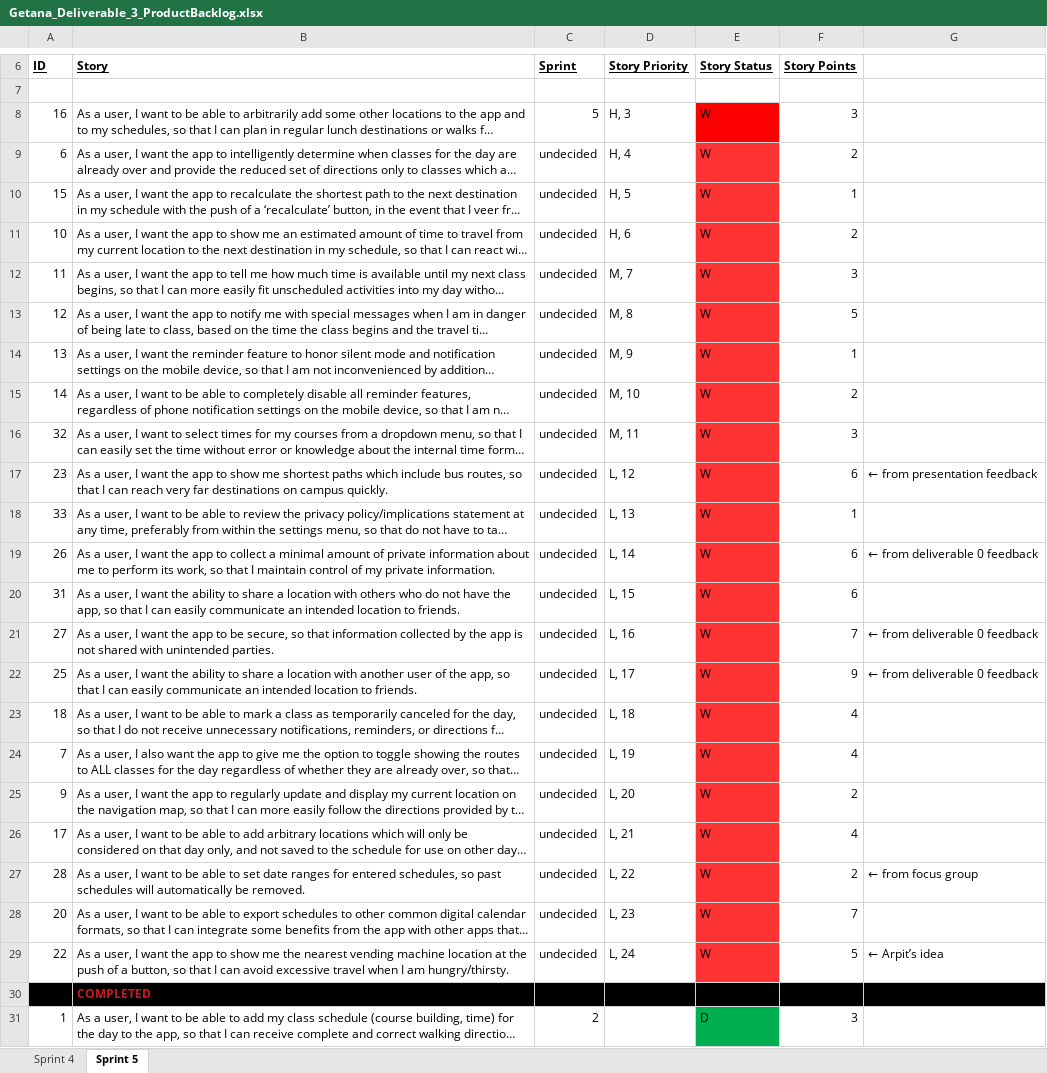
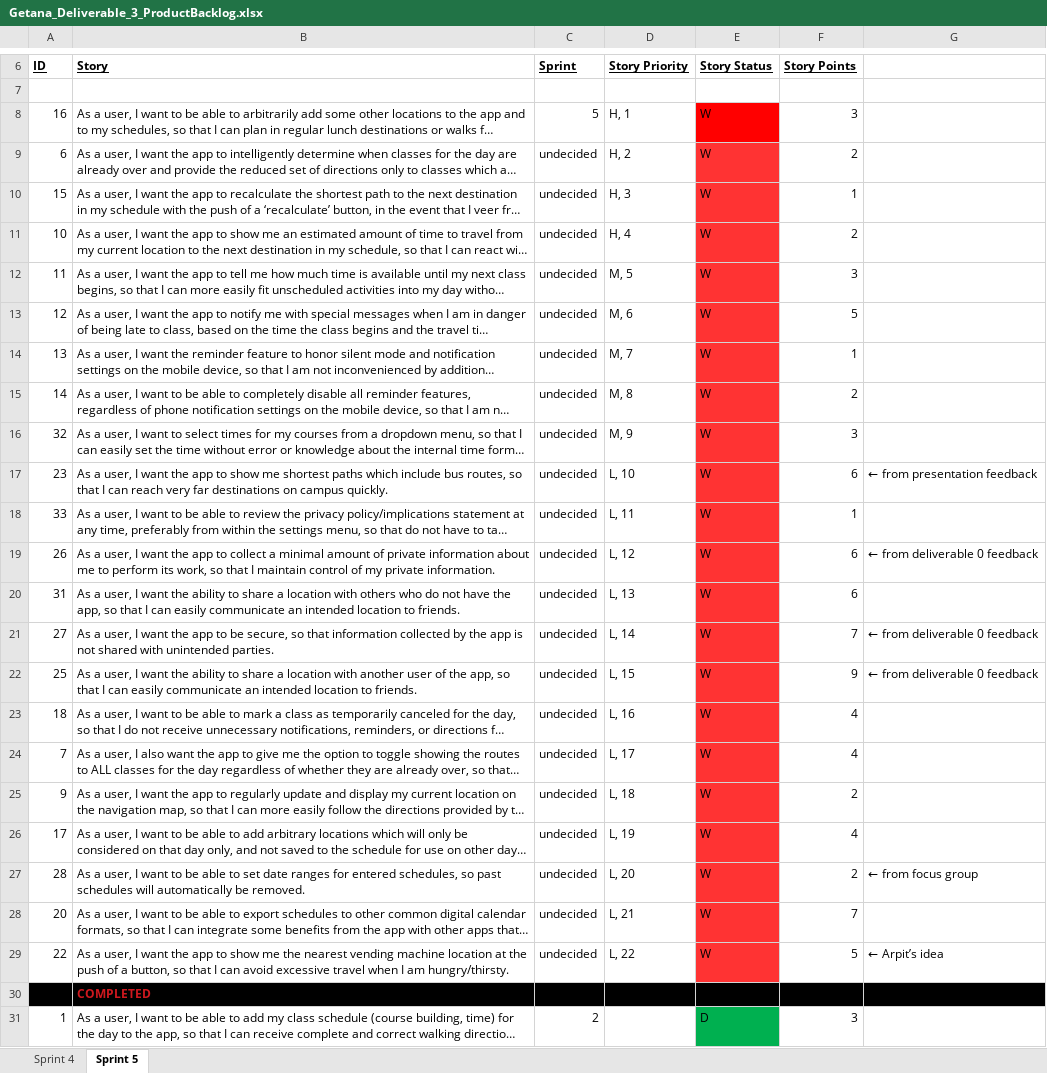
Before and after one commit to aluminiumi/RaiderNAV, an Excel workbook: docs/deliverable3/Getana_Deliverable_3_ProductBacklog.xlsx, sheet Sprint 5, drawn as a sheet; only a part is shown, gaps mark what is left out; long unchanged cells end in …; values as stored, in another font and other column widths than the file's, no borders; the diff names each change by its address in the sheet, - before the commit and + after, or states it on an @@ line.

Commit message:
Fixed SRS and product backlog issues

```diff
--- a/docs/deliverable3/Getana_Deliverable_3_ProductBacklog.xlsx (sheet Sprint 5)
+++ b/docs/deliverable3/Getana_Deliverable_3_ProductBacklog.xlsx (sheet Sprint 5)
-D8 (Story Priority): H, 3
+D8 (Story Priority): H, 1
-D9 (Story Priority): H, 4
+D9 (Story Priority): H, 2
-D10 (Story Priority): H, 5
+D10 (Story Priority): H, 3
-D11 (Story Priority): H, 6
+D11 (Story Priority): H, 4
-D12 (Story Priority): M, 7
+D12 (Story Priority): M, 5
-D13 (Story Priority): M, 8
+D13 (Story Priority): M, 6
-D14 (Story Priority): M, 9
+D14 (Story Priority): M, 7
-D15 (Story Priority): M, 10
+D15 (Story Priority): M, 8
-D16 (Story Priority): M, 11
+D16 (Story Priority): M, 9
-D17 (Story Priority): L, 12
+D17 (Story Priority): L, 10
-D18 (Story Priority): L, 13
+D18 (Story Priority): L, 11
-D19 (Story Priority): L, 14
+D19 (Story Priority): L, 12
-D20 (Story Priority): L, 15
+D20 (Story Priority): L, 13
-D21 (Story Priority): L, 16
+D21 (Story Priority): L, 14
-D22 (Story Priority): L, 17
+D22 (Story Priority): L, 15
-D23 (Story Priority): L, 18
+D23 (Story Priority): L, 16
-D24 (Story Priority): L, 19
+D24 (Story Priority): L, 17
-D25 (Story Priority): L, 20
+D25 (Story Priority): L, 18
-D26 (Story Priority): L, 21
+D26 (Story Priority): L, 19
-D27 (Story Priority): L, 22
+D27 (Story Priority): L, 20
-D28 (Story Priority): L, 23
+D28 (Story Priority): L, 21
-D29 (Story Priority): L, 24
+D29 (Story Priority): L, 22
```
Also changed, not shown: 2 other files.
